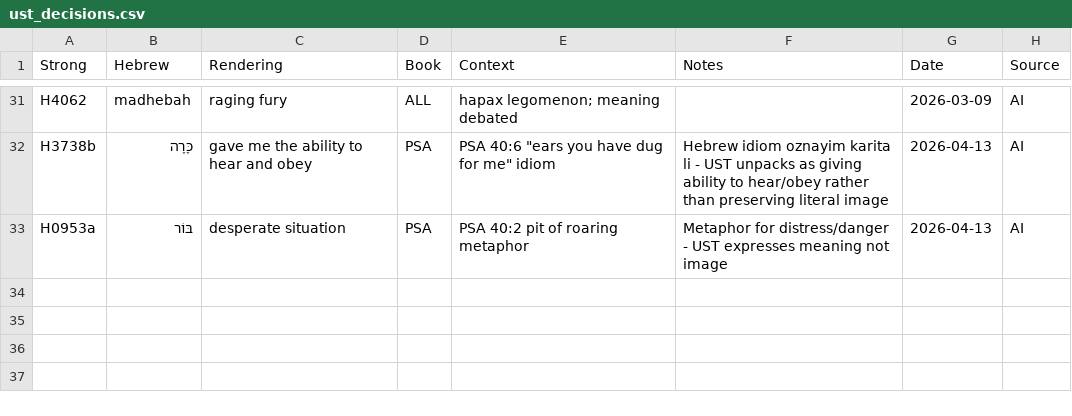
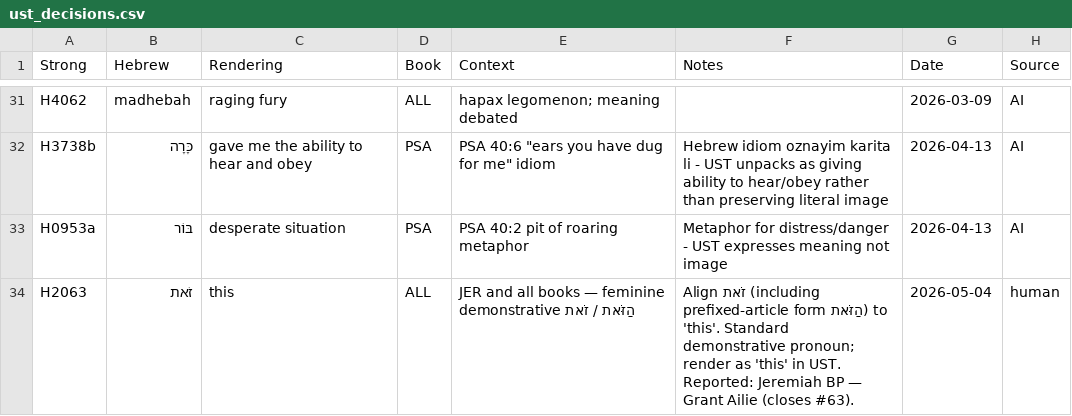
Before and after one commit to unfoldingWord/bp-assistant-skills, a CSV file: data/quick-ref/ust_decisions.csv, drawn as a sheet; only a part is shown, gaps mark what is left out.

Commit message:
fix: map H2063 זֹאת to 'this' in ULT and UST alignment (closes #63)
Add quick-ref entries for H2063 (זֹאת / הַזֹּאת) in both
ult_decisions.csv and ust_decisions.csv so the alignment pipeline
correctly maps the feminine demonstrative pronoun to 'this' in
Jeremiah and all other books. The ה- prefix (definite article) is
absorbed into the demonstrative force and must not be rendered
separately. Reported by Grant Ailie — Jeremiah BP.

```diff
--- a/data/quick-ref/ust_decisions.csv
+++ b/data/quick-ref/ust_decisions.csv
@@ -33 +33,2 @@ H3738b,כָּרָה,gave me the ability to hear and obey,PSA,"PSA 40:6 ""ears yo
 H0953a,בּוֹר,desperate situation,PSA,PSA 40:2 pit of roaring metaphor,Metaphor for distress/danger - UST expresses meaning not image,2026-04-13,AI
+H2063,זֹאת,this,ALL,JER and all books — feminine demonstrative הַזֹּאת / זֹאת,"Align זֹאת (including prefixed-article form הַזֹּאת) to 'this'. Standard demonstrative pronoun; render as 'this' in UST. Reported: Jeremiah BP — Grant Ailie (closes #63).",2026-05-04,human
```
Also changed, not shown: data/quick-ref/ult_decisions.csv.
